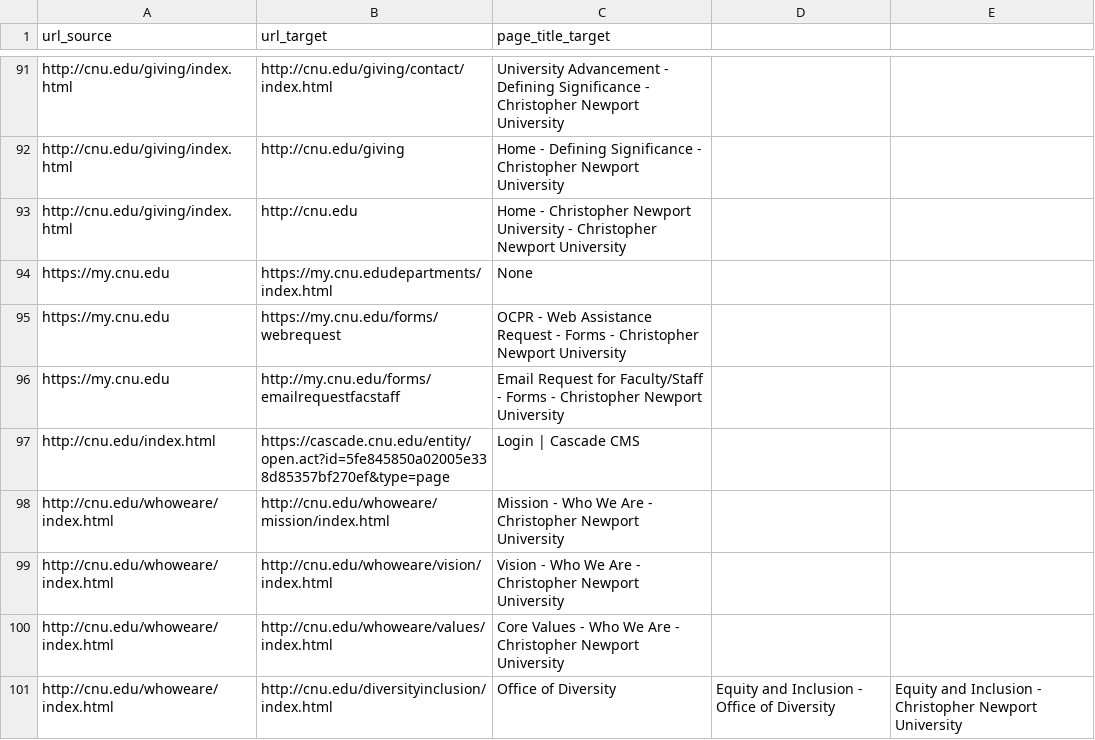
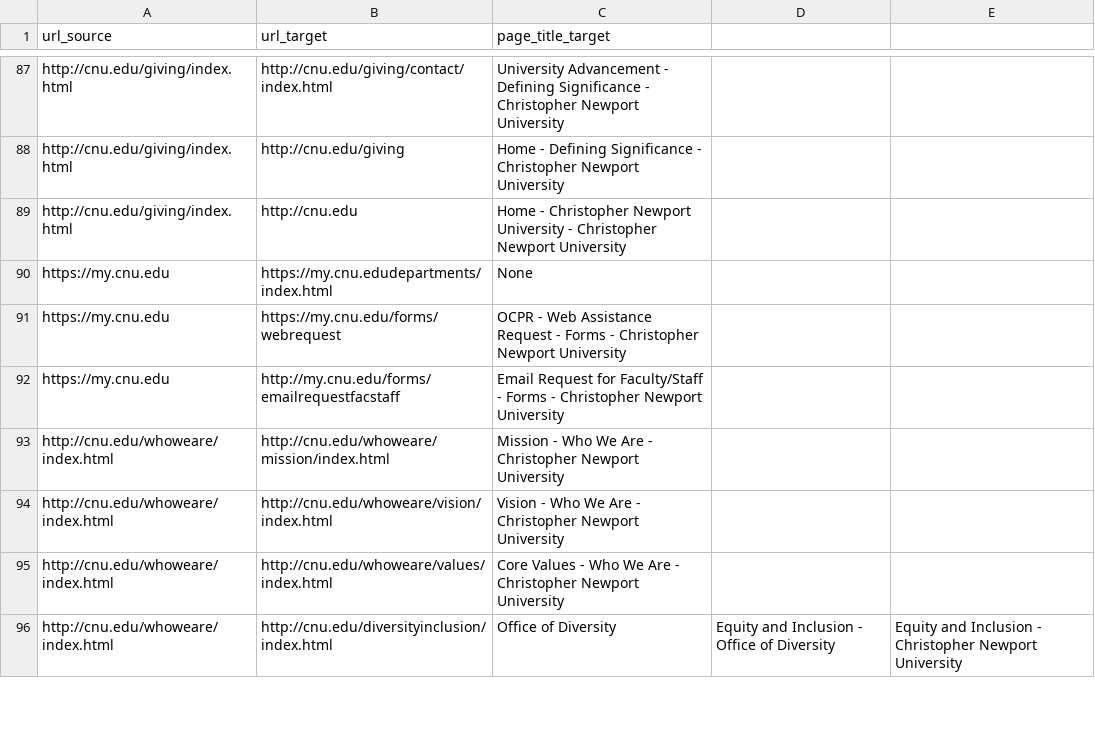
Before and after one commit to wutmeownow/phys441, a CSV file: JupyterNotebooks/Python/crawl.csv, drawn as a sheet; only a part is shown, gaps mark what is left out; removed rows and columns are numbered as before the commit, all else as after; the diff covers the shown part only; the diff names each change by its address in the sheet, - before the commit and + after, or states it on an @@ line.

```diff
--- a/JupyterNotebooks/Python/crawl.csv
+++ b/JupyterNotebooks/Python/crawl.csv
-row 97: http://cnu.edu/index.html | https://cascade.cnu.edu/entity/open.act?id=5fe845850a02005e338d85357bf270ef&type=page | Login | Cascade CMS
```
Also changed, not shown: 5 added rows and 4 removed rows elsewhere in this file, 1 other file.
